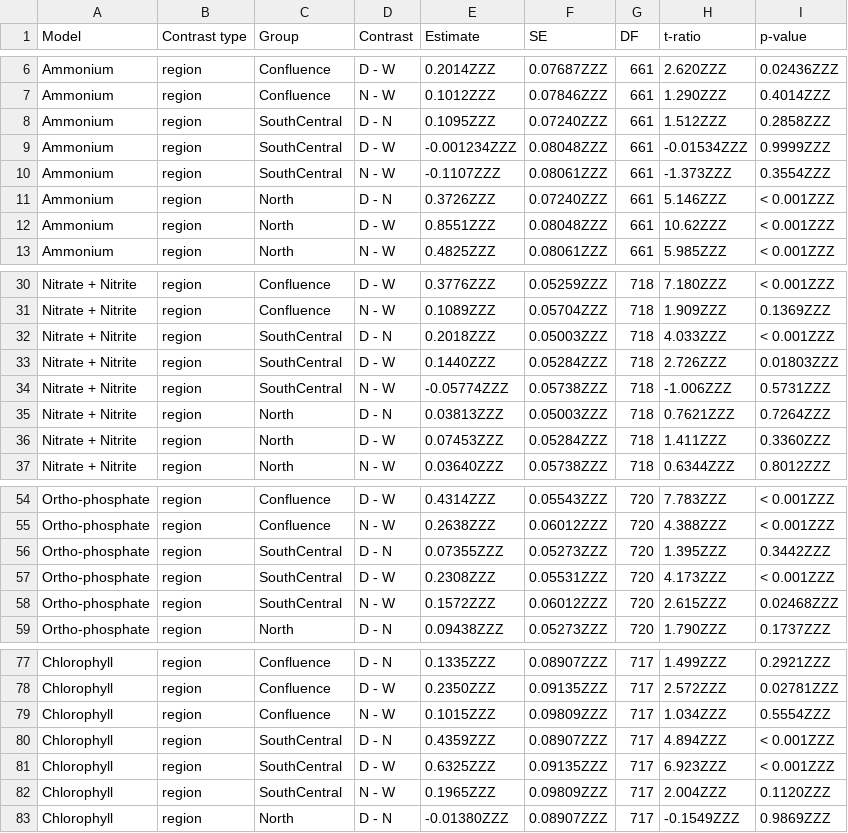
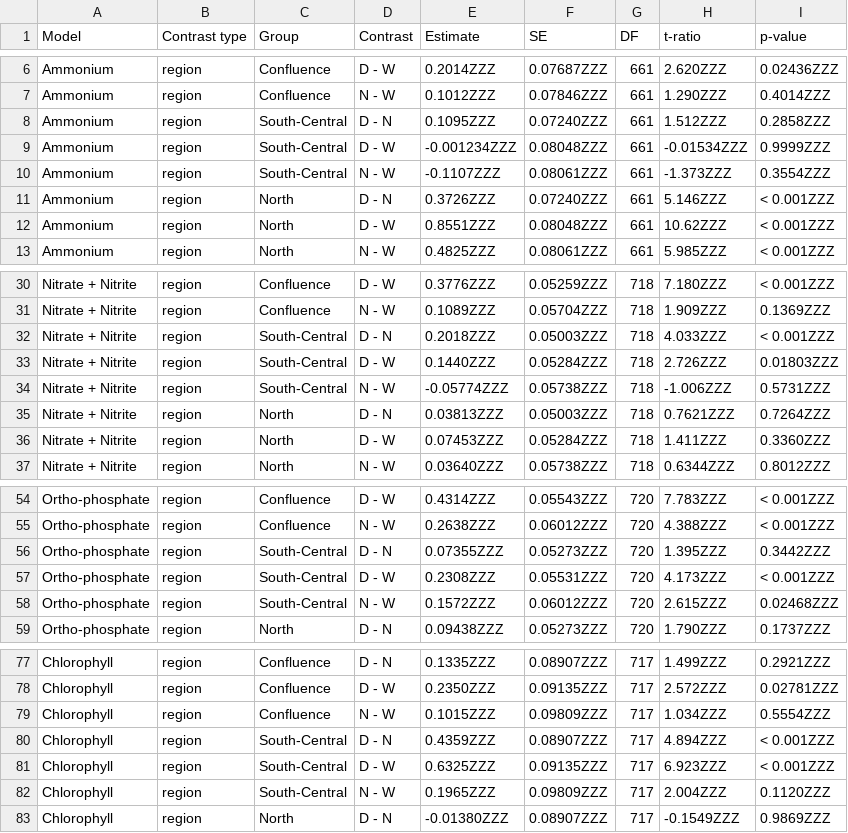
Before and after one commit to InteragencyEcologicalProgram/WQ-LT-Publication, a CSV file: outputs/Nutr_Chla_tukeys.csv, drawn as a sheet; only a part is shown, gaps mark what is left out.

Commit message:
Changing name of SouthCentral region to South-Central in all plots and analysis output

```diff
--- a/outputs/Nutr_Chla_tukeys.csv
+++ b/outputs/Nutr_Chla_tukeys.csv
@@ -7,5 +7,5 @@ Ammonium,region,Confluence,D - W,0.2014ZZZ,0.07687ZZZ,661,2.620ZZZ,0.02436ZZZ
 Ammonium,region,Confluence,N - W,0.1012ZZZ,0.07846ZZZ,661,1.290ZZZ,0.4014ZZZ
-Ammonium,region,SouthCentral,D - N,0.1095ZZZ,0.07240ZZZ,661,1.512ZZZ,0.2858ZZZ
-Ammonium,region,SouthCentral,D - W,-0.001234ZZZ,0.08048ZZZ,661,-0.01534ZZZ,0.9999ZZZ
-Ammonium,region,SouthCentral,N - W,-0.1107ZZZ,0.08061ZZZ,661,-1.373ZZZ,0.3554ZZZ
+Ammonium,region,South-Central,D - N,0.1095ZZZ,0.07240ZZZ,661,1.512ZZZ,0.2858ZZZ
+Ammonium,region,South-Central,D - W,-0.001234ZZZ,0.08048ZZZ,661,-0.01534ZZZ,0.9999ZZZ
+Ammonium,region,South-Central,N - W,-0.1107ZZZ,0.08061ZZZ,661,-1.373ZZZ,0.3554ZZZ
 Ammonium,region,North,D - N,0.3726ZZZ,0.07240ZZZ,661,5.146ZZZ,< 0.001ZZZ
@@ -31,5 +31,5 @@ Nitrate + Nitrite,region,Confluence,D - W,0.3776ZZZ,0.05259ZZZ,718,7.180ZZZ,< 0.
 Nitrate + Nitrite,region,Confluence,N - W,0.1089ZZZ,0.05704ZZZ,718,1.909ZZZ,0.1369ZZZ
-Nitrate + Nitrite,region,SouthCentral,D - N,0.2018ZZZ,0.05003ZZZ,718,4.033ZZZ,< 0.001ZZZ
-Nitrate + Nitrite,region,SouthCentral,D - W,0.1440ZZZ,0.05284ZZZ,718,2.726ZZZ,0.01803ZZZ
-Nitrate + Nitrite,region,SouthCentral,N - W,-0.05774ZZZ,0.05738ZZZ,718,-1.006ZZZ,0.5731ZZZ
+Nitrate + Nitrite,region,South-Central,D - N,0.2018ZZZ,0.05003ZZZ,718,4.033ZZZ,< 0.001ZZZ
+Nitrate + Nitrite,region,South-Central,D - W,0.1440ZZZ,0.05284ZZZ,718,2.726ZZZ,0.01803ZZZ
+Nitrate + Nitrite,region,South-Central,N - W,-0.05774ZZZ,0.05738ZZZ,718,-1.006ZZZ,0.5731ZZZ
 Nitrate + Nitrite,region,North,D - N,0.03813ZZZ,0.05003ZZZ,718,0.7621ZZZ,0.7264ZZZ
@@ -55,5 +55,5 @@ Ortho-phosphate,region,Confluence,D - W,0.4314ZZZ,0.05543ZZZ,720,7.783ZZZ,< 0.00
 Ortho-phosphate,region,Confluence,N - W,0.2638ZZZ,0.06012ZZZ,720,4.388ZZZ,< 0.001ZZZ
-Ortho-phosphate,region,SouthCentral,D - N,0.07355ZZZ,0.05273ZZZ,720,1.395ZZZ,0.3442ZZZ
-Ortho-phosphate,region,SouthCentral,D - W,0.2308ZZZ,0.05531ZZZ,720,4.173ZZZ,< 0.001ZZZ
-Ortho-phosphate,region,SouthCentral,N - W,0.1572ZZZ,0.06012ZZZ,720,2.615ZZZ,0.02468ZZZ
+Ortho-phosphate,region,South-Central,D - N,0.07355ZZZ,0.05273ZZZ,720,1.395ZZZ,0.3442ZZZ
+Ortho-phosphate,region,South-Central,D - W,0.2308ZZZ,0.05531ZZZ,720,4.173ZZZ,< 0.001ZZZ
+Ortho-phosphate,region,South-Central,N - W,0.1572ZZZ,0.06012ZZZ,720,2.615ZZZ,0.02468ZZZ
 Ortho-phosphate,region,North,D - N,0.09438ZZZ,0.05273ZZZ,720,1.790ZZZ,0.1737ZZZ
@@ -79,5 +79,5 @@ Chlorophyll,region,Confluence,D - W,0.2350ZZZ,0.09135ZZZ,717,2.572ZZZ,0.02781ZZZ
 Chlorophyll,region,Confluence,N - W,0.1015ZZZ,0.09809ZZZ,717,1.034ZZZ,0.5554ZZZ
-Chlorophyll,region,SouthCentral,D - N,0.4359ZZZ,0.08907ZZZ,717,4.894ZZZ,< 0.001ZZZ
-Chlorophyll,region,SouthCentral,D - W,0.6325ZZZ,0.09135ZZZ,717,6.923ZZZ,< 0.001ZZZ
-Chlorophyll,region,SouthCentral,N - W,0.1965ZZZ,0.09809ZZZ,717,2.004ZZZ,0.1120ZZZ
+Chlorophyll,region,South-Central,D - N,0.4359ZZZ,0.08907ZZZ,717,4.894ZZZ,< 0.001ZZZ
+Chlorophyll,region,South-Central,D - W,0.6325ZZZ,0.09135ZZZ,717,6.923ZZZ,< 0.001ZZZ
+Chlorophyll,region,South-Central,N - W,0.1965ZZZ,0.09809ZZZ,717,2.004ZZZ,0.1120ZZZ
 Chlorophyll,region,North,D - N,-0.01380ZZZ,0.08907ZZZ,717,-0.1549ZZZ,0.9869ZZZ
```
Also changed, not shown: outputs/TempSalSecchi_tukeys.csv, 8 other files.
